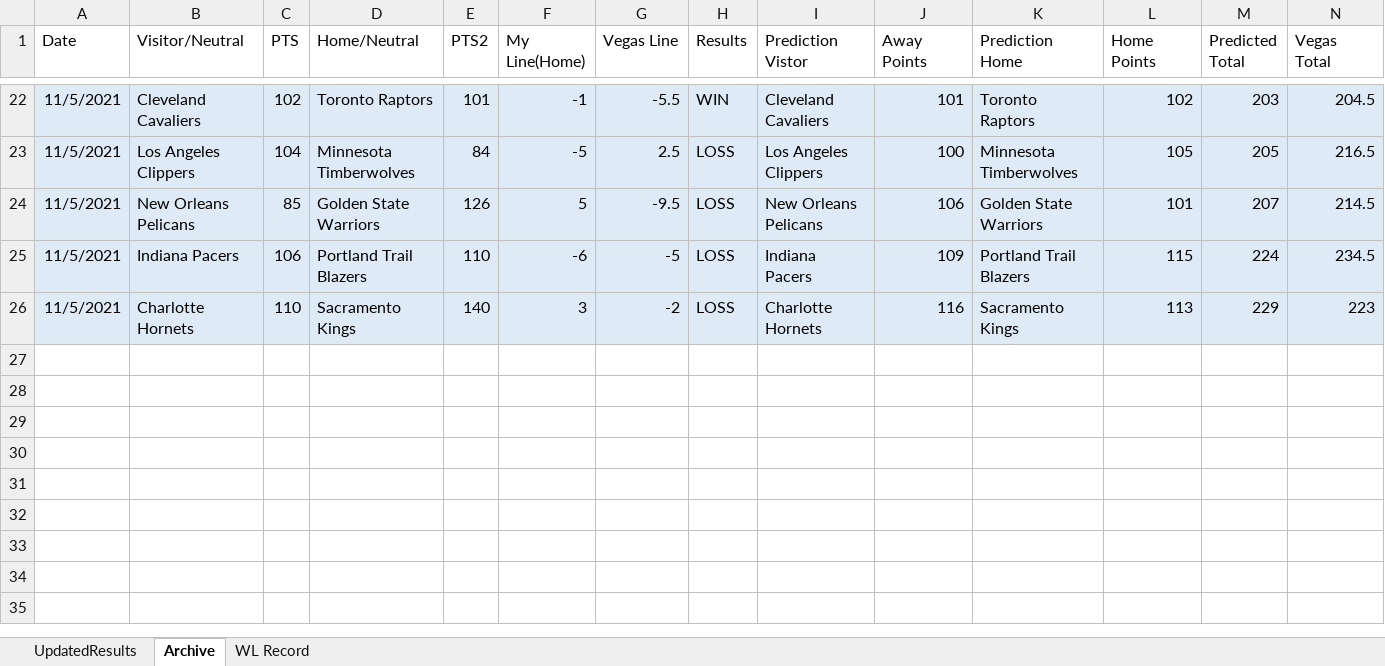
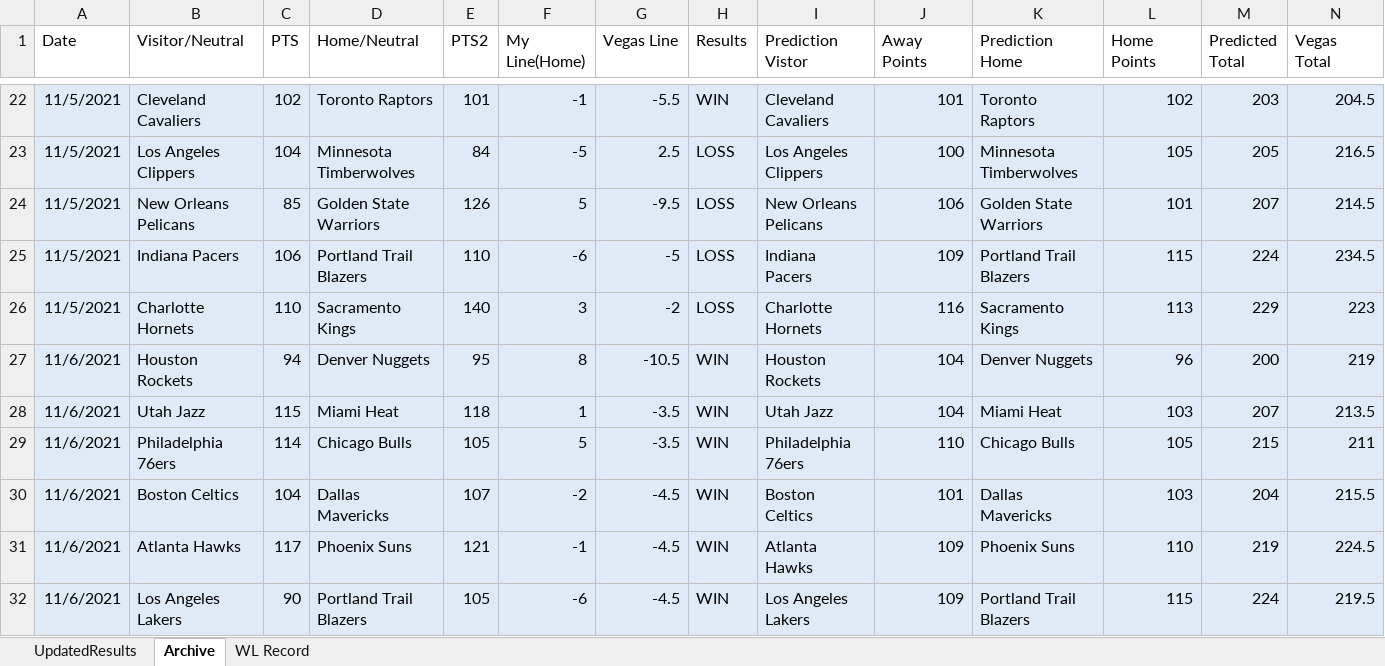
Before and after one commit to ajayiagbebaku/NBA-Model, an Excel workbook: UpdatedResults.xlsx, sheet Archive, drawn as a sheet; only a part is shown, gaps mark what is left out; values as stored, in another font and other column widths than the file's, no borders; rows hold the shown columns only; the diff names each change by its address in the sheet, - before the commit and + after, or states it on an @@ line.

```diff
--- a/UpdatedResults.xlsx (sheet Archive)
+++ b/UpdatedResults.xlsx (sheet Archive)
+row 27: 11/6/2021 | Houston Rockets | 94 | Denver Nuggets | 95 | 8 | -10.5 | WIN | Houston Rockets | 104 | Denver Nuggets | 96 | 200 | 219
+row 28: 11/6/2021 | Utah Jazz | 115 | Miami Heat | 118 | 1 | -3.5 | WIN | Utah Jazz | 104 | Miami Heat | 103 | 207 | 213.5
+row 29: 11/6/2021 | Philadelphia 76ers | 114 | Chicago Bulls | 105 | 5 | -3.5 | WIN | Philadelphia 76ers | 110 | Chicago Bulls | 105 | 215 | 211
+row 30: 11/6/2021 | Boston Celtics | 104 | Dallas Mavericks | 107 | -2 | -4.5 | WIN | Boston Celtics | 101 | Dallas Mavericks | 103 | 204 | 215.5
+row 31: 11/6/2021 | Atlanta Hawks | 117 | Phoenix Suns | 121 | -1 | -4.5 | WIN | Atlanta Hawks | 109 | Phoenix Suns | 110 | 219 | 224.5
+row 32: 11/6/2021 | Los Angeles Lakers | 90 | Portland Trail Blazers | 105 | -6 | -4.5 | WIN | Los Angeles Lakers | 109 | Portland Trail Blazers | 115 | 224 | 219.5
```
Also changed, not shown: sheet UpdatedResults, sheet WL Record, 1 other file.
